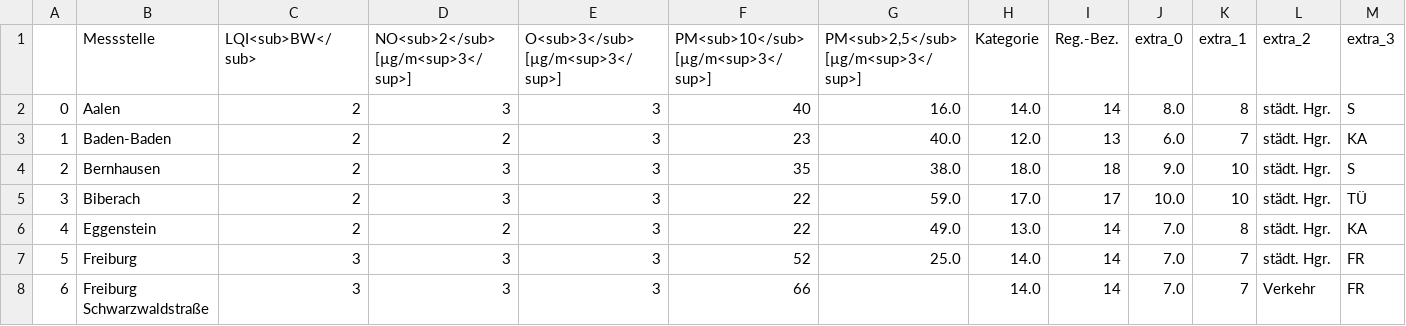
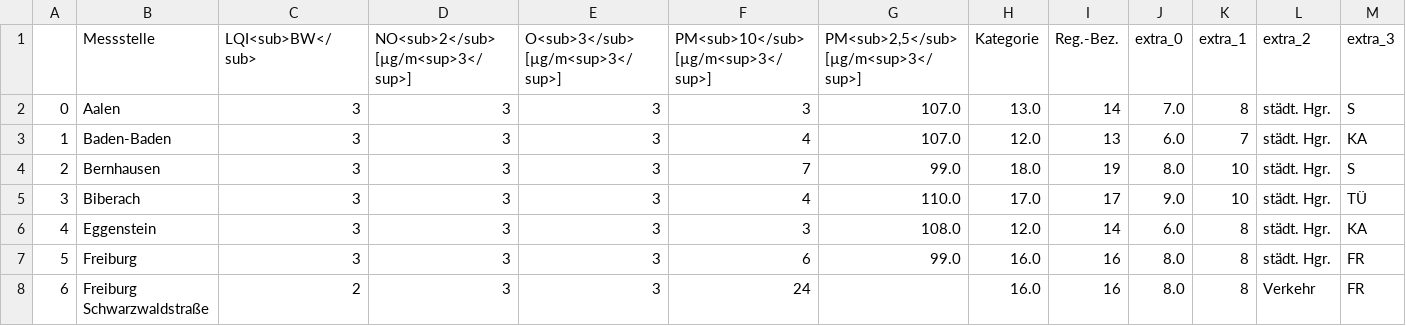
Before and after one commit to CHesseling/feinstaub_bw, a CSV file: lufttabelle.csv, drawn as a sheet; only a part is shown; the diff covers the shown part only.

```diff
--- a/lufttabelle.csv
+++ b/lufttabelle.csv
@@ -1,8 +1,8 @@
 ,Messstelle,LQI<sub>BW</sub>,NO<sub>2</sub> [µg/m<sup>3</sup>],O<sub>3</sub> [µg/m<sup>3</sup>],PM<sub>10</sub> [µg/m<sup>3</sup>],"PM<sub>2,5</sub> [µg/m<sup>3</sup>]",Kategorie,Reg.-Bez.,extra_0,extra_1,extra_2,extra_3
-0,Aalen,2,3,3,40,16.0,14.0,14,8.0,8,städt. Hgr.,S
-1,Baden-Baden,2,2,3,23,40.0,12.0,13,6.0,7,städt. Hgr.,KA
-2,Bernhausen,2,3,3,35,38.0,18.0,18,9.0,10,städt. Hgr.,S
-3,Biberach,2,3,3,22,59.0,17.0,17,10.0,10,städt. Hgr.,TÜ
-4,Eggenstein,2,2,3,22,49.0,13.0,14,7.0,8,städt. Hgr.,KA
-5,Freiburg,3,3,3,52,25.0,14.0,14,7.0,7,städt. Hgr.,FR
-6,Freiburg Schwarzwaldstraße,3,3,3,66,,14.0,14,7.0,7,Verkehr,FR
+0,Aalen,3,3,3,3,107.0,13.0,14,7.0,8,städt. Hgr.,S
+1,Baden-Baden,3,3,3,4,107.0,12.0,13,6.0,7,städt. Hgr.,KA
+2,Bernhausen,3,3,3,7,99.0,18.0,19,8.0,10,städt. Hgr.,S
+3,Biberach,3,3,3,4,110.0,17.0,17,9.0,10,städt. Hgr.,TÜ
+4,Eggenstein,3,3,3,3,108.0,12.0,14,6.0,8,städt. Hgr.,KA
+5,Freiburg,3,3,3,6,99.0,16.0,16,8.0,8,städt. Hgr.,FR
+6,Freiburg Schwarzwaldstraße,2,3,3,24,,16.0,16,8.0,8,Verkehr,FR
```
Also changed, not shown: 131 edited cells elsewhere in this file.
